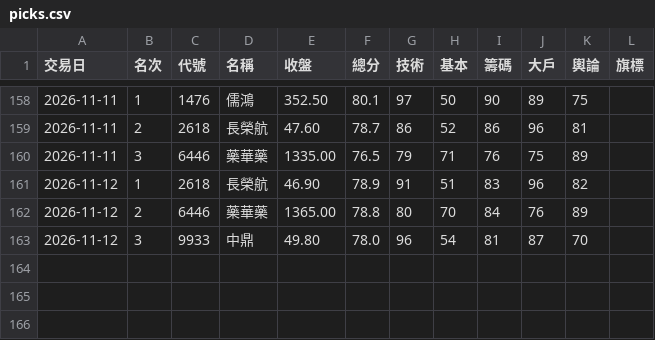
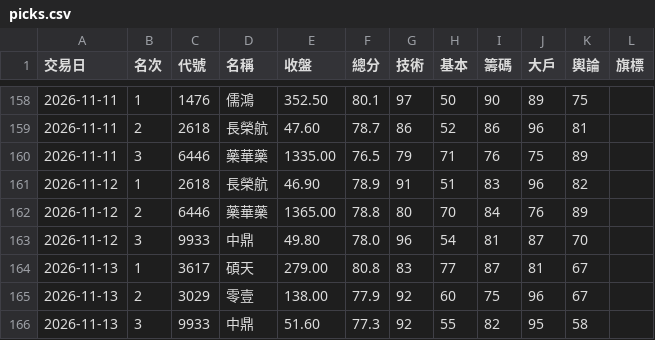
Before and after one commit to ingram-chen/twstock-screener, a CSV file: picks.csv, drawn as a sheet; only a part is shown, gaps mark what is left out.

```diff
--- a/picks.csv
+++ b/picks.csv
@@ -163 +163,4 @@
 2026-11-12,3,9933,中鼎,49.80,78.0,96,54,81,87,70,
+2026-11-13,1,3617,碩天,279.00,80.8,83,77,87,81,67,
+2026-11-13,2,3029,零壹,138.00,77.9,92,60,75,96,67,
+2026-11-13,3,9933,中鼎,51.60,77.3,92,55,82,95,58,
```
Also changed, not shown: 3 other files.
